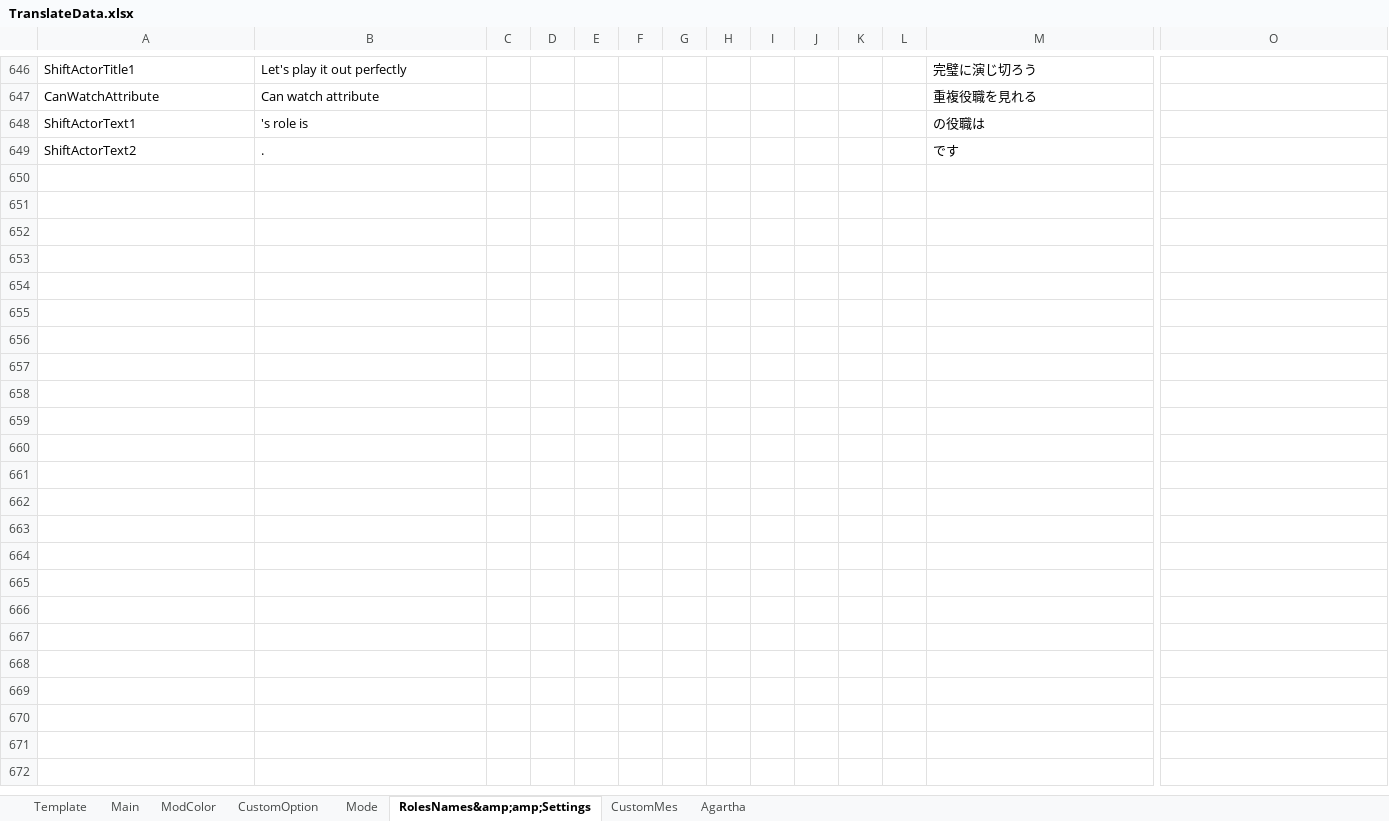
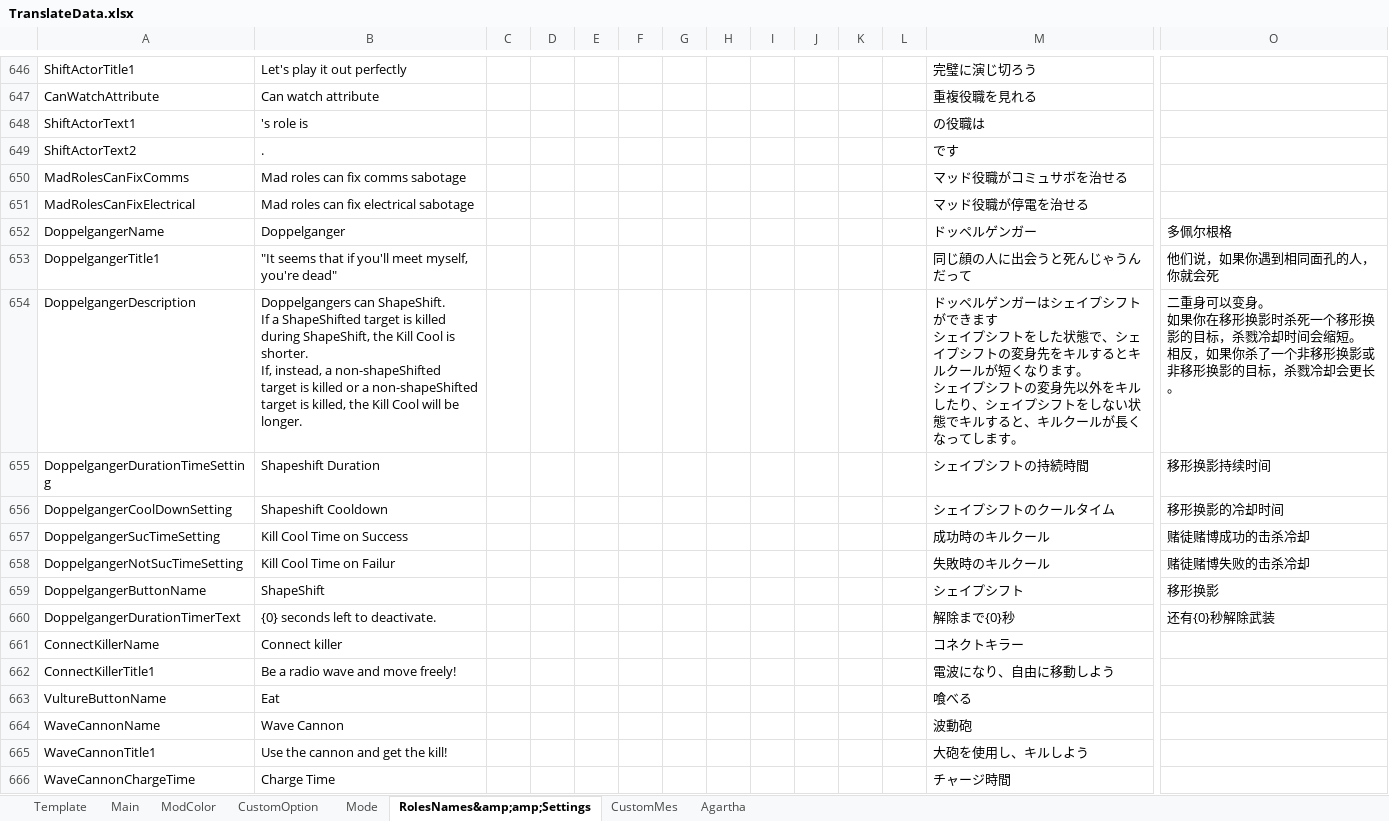
Before and after one commit to SuperNewRoles/SuperNewRoles, an Excel workbook: TranslateData.xlsx, sheet RolesNames&amp;amp;Settings, drawn as a sheet; only a part is shown, gaps mark what is left out; values as stored, in another font and other column widths than the file's, no borders; rows hold the shown columns only; ↵ is a line break in a cell; the diff names each change by its address in the sheet, - before the commit and + after, or states it on an @@ line.

Commit message:
WaveCannonの翻訳を追加

```diff
--- a/TranslateData.xlsx (sheet RolesNames&amp;amp;Settings)
+++ b/TranslateData.xlsx (sheet RolesNames&amp;amp;Settings)
+row 650: MadRolesCanFixComms | Mad roles can fix comms sabotage |  |  |  |  |  |  |  |  |  |  | マッド役職がコミュサボを治せる
+row 651: MadRolesCanFixElectrical | Mad roles can fix electrical sabotage |  |  |  |  |  |  |  |  |  |  | マッド役職が停電を治せる
+row 652: DoppelgangerName | Doppelganger |  |  |  |  |  |  |  |  |  |  | ドッペルゲンガー | 多佩尔根格
+row 653: DoppelgangerTitle1 | "It seems that if you'll meet myself, you're dead" |  |  |  |  |  |  |  |  |  |  | 同じ顔の人に出会うと死んじゃうんだって | 他们说，如果你遇到相同面孔的人，你就会死
+row 654: DoppelgangerDescription | Doppelgangers can ShapeShift. ↵ If a ShapeShifted target is killed during ShapeShift, the Kill Cool is shorter. ↵ If, instead, a non-shapeShifted target is killed or a non-shapeShifted target is killed, the Kill Cool will be longer. |  |  |  |  |  |  |  |  |  |  | ドッペルゲンガーはシェイプシフトができます ↵ シェイプシフトをした状態で、シェイプシフトの変身先をキルするとキルクールが短くなります。 ↵ シェイプシフトの変身先以外をキルしたり、シェイプシフトをしない状態でキルすると、キルクールが長くなってします。 | 二重身可以变身。 ↵ 如果你在移形换影时杀死一个移形换影的目标，杀戮冷却时间会缩短。 ↵ 相反，如果你杀了一个非移形换影或非移形换影的目标，杀戮冷却会更长。
+row 655: DoppelgangerDurationTimeSetting | Shapeshift Duration |  |  |  |  |  |  |  |  |  |  | シェイプシフトの持続時間 | 移形换影持续时间
+row 656: DoppelgangerCoolDownSetting | Shapeshift Cooldown |  |  |  |  |  |  |  |  |  |  | シェイプシフトのクールタイム | 移形换影的冷却时间
+row 657: DoppelgangerSucTimeSetting | Kill Cool Time on Success |  |  |  |  |  |  |  |  |  |  | 成功時のキルクール | 赌徒赌博成功的击杀冷却
+row 658: DoppelgangerNotSucTimeSetting | Kill Cool Time on Failur |  |  |  |  |  |  |  |  |  |  | 失敗時のキルクール | 赌徒赌博失败的击杀冷却
+row 659: DoppelgangerButtonName | ShapeShift |  |  |  |  |  |  |  |  |  |  | シェイプシフト | 移形换影
+row 660: DoppelgangerDurationTimerText | {0} seconds left to deactivate. |  |  |  |  |  |  |  |  |  |  | 解除まで{0}秒 | 还有{0}秒解除武装
+row 661: ConnectKillerName | Connect killer |  |  |  |  |  |  |  |  |  |  | コネクトキラー
+row 662: ConnectKillerTitle1 | Be a radio wave and move freely! |  |  |  |  |  |  |  |  |  |  | 電波になり、自由に移動しよう
+row 663: VultureButtonName | Eat |  |  |  |  |  |  |  |  |  |  | 喰べる
+row 664: WaveCannonName | Wave Cannon |  |  |  |  |  |  |  |  |  |  | 波動砲
+row 665: WaveCannonTitle1 | Use the cannon and get the kill! |  |  |  |  |  |  |  |  |  |  | 大砲を使用し、キルしよう
+row 666: WaveCannonChargeTime | Charge Time |  |  |  |  |  |  |  |  |  |  | チャージ時間
```
Also changed, not shown: sheet Main.
